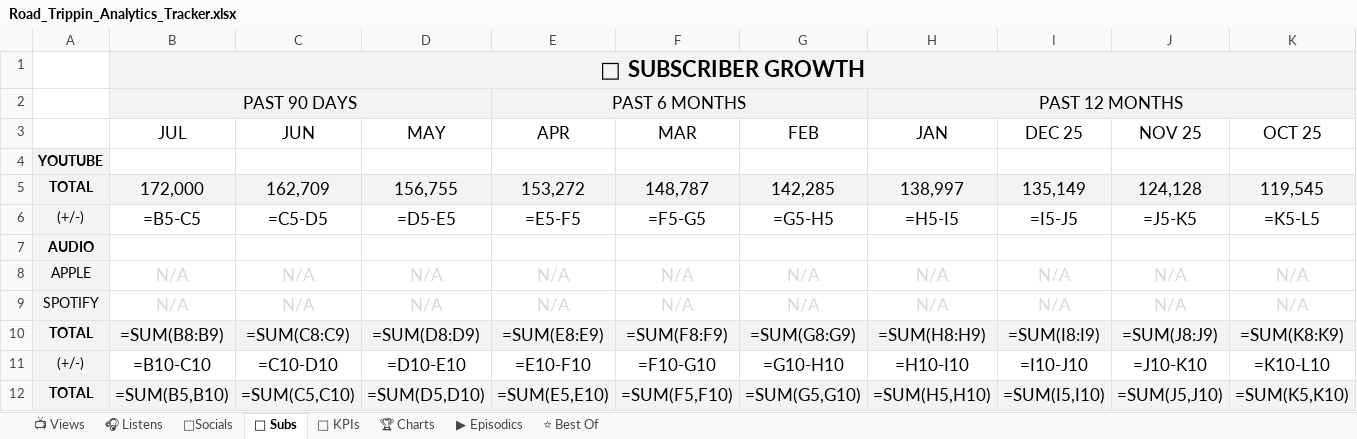
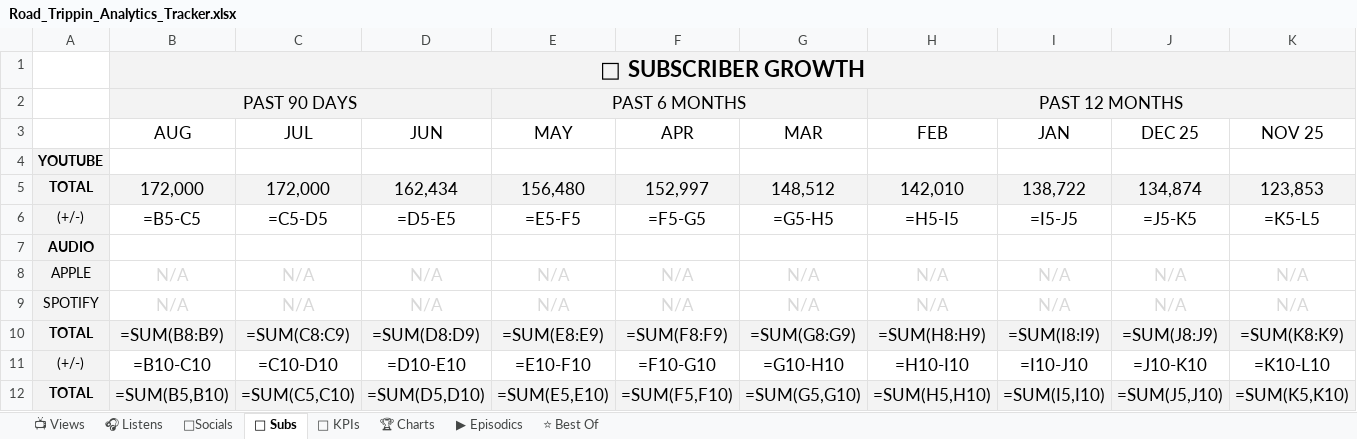
Before and after one commit to raindelaymedia/roadtrippin, an Excel workbook: master/shows/road_trippin/data/Road_Trippin_Analytics_Tracker.xlsx, sheet 👥 Subs, drawn as a sheet; only a part is shown; values as stored, in another font and other column widths than the file's, no borders; formulas without a stored value are shown as written; removed rows and columns are numbered as before the commit, all else as after; rows hold the shown columns only; the diff names each change by its address in the sheet, - before the commit and + after, or states it on an @@ line.

```diff
--- a/master/shows/road_trippin/data/Road_Trippin_Analytics_Tracker.xlsx (sheet 👥 Subs)
+++ b/master/shows/road_trippin/data/Road_Trippin_Analytics_Tracker.xlsx (sheet 👥 Subs)
-row 3:  | JUL | JUN | MAY | APR | MAR | FEB | JAN | DEC 25 | NOV 25 | OCT 25
+row 3:  | AUG | JUL | JUN | MAY | APR | MAR | FEB | JAN | DEC 25 | NOV 25
-row 5: TOTAL | 172,000 | 162,709 | 156,755 | 153,272 | 148,787 | 142,285 | 138,997 | 135,149 | 124,128 | 119,545
+row 5: TOTAL | 172,000 | 172,000 | 162,434 | 156,480 | 152,997 | 148,512 | 142,010 | 138,722 | 134,874 | 123,853
```
Also changed, not shown: sheet ⭐ Best Of, sheet 📺 Views, sheet 🔑 KPIs, sheet ▶ Episodics, sheet 🎧 Listens, sheet 🏆 Charts, 1 more sheet, 6 other files.
